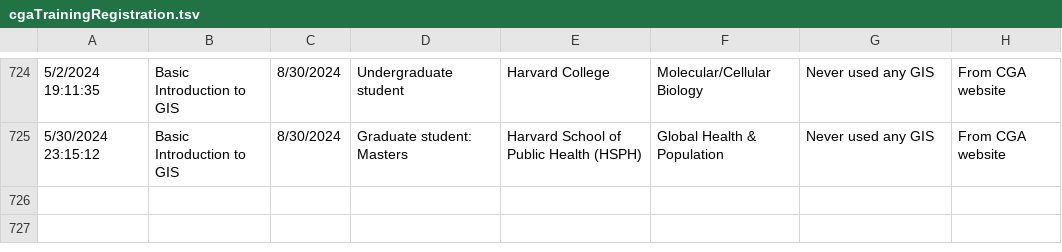
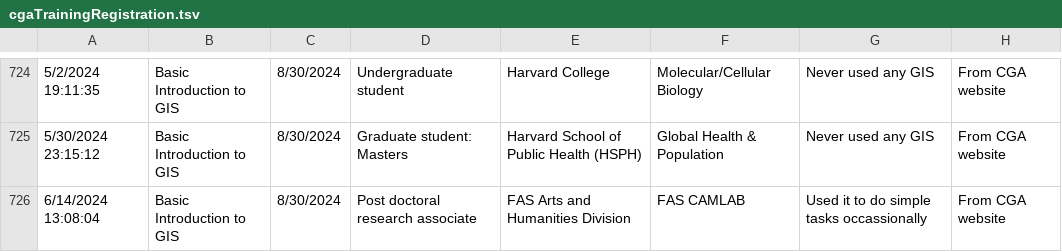
Before and after one commit to IQSS/iqss-metrics-dashboard, a TSV file: assets/data/cgaTrainingRegistration.tsv, drawn as a sheet; only a part is shown, gaps mark what is left out; the diff names each change by its address in the sheet, - before the commit and + after, or states it on an @@ line.

```diff
--- a/assets/data/cgaTrainingRegistration.tsv
+++ b/assets/data/cgaTrainingRegistration.tsv
+row 726: 6/14/2024 13:08:04 | Basic Introduction to GIS | 8/30/2024 | Post doctoral research associate | FAS Arts and Humanities Division | FAS CAMLAB | Used it to do simple tasks occassionally | From CGA website
```
Also changed, not shown: assets/data/business_operations.tsv, assets/data/cgaEventRegistration.tsv, 3 other files.
